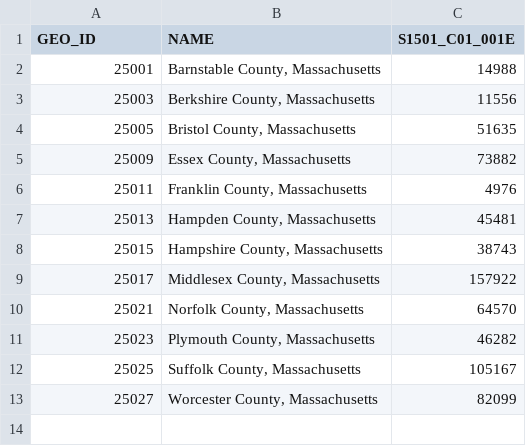
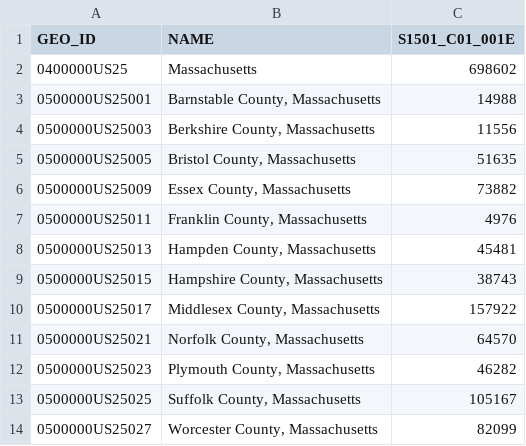
Before and after one commit to lilianamsilva/geography_370, a CSV file: Homework 6/MACountiesLayers/MACountyCSVFile.csv, drawn as a sheet.

```diff
--- a/Homework 6/MACountiesLayers/MACountyCSVFile.csv
+++ b/Homework 6/MACountiesLayers/MACountyCSVFile.csv
@@ -1,13 +1,14 @@
 GEO_ID,NAME,S1501_C01_001E
-25001,"Barnstable County, Massachusetts",14988
-25003,"Berkshire County, Massachusetts",11556
-25005,"Bristol County, Massachusetts",51635
-25009,"Essex County, Massachusetts",73882
-25011,"Franklin County, Massachusetts",4976
-25013,"Hampden County, Massachusetts",45481
-25015,"Hampshire County, Massachusetts",38743
-25017,"Middlesex County, Massachusetts",157922
-25021,"Norfolk County, Massachusetts",64570
-25023,"Plymouth County, Massachusetts",46282
-25025,"Suffolk County, Massachusetts",105167
-25027,"Worcester County, Massachusetts",82099
+0400000US25,Massachusetts,698602
+0500000US25001,"Barnstable County, Massachusetts",14988
+0500000US25003,"Berkshire County, Massachusetts",11556
+0500000US25005,"Bristol County, Massachusetts",51635
+0500000US25009,"Essex County, Massachusetts",73882
+0500000US25011,"Franklin County, Massachusetts",4976
+0500000US25013,"Hampden County, Massachusetts",45481
+0500000US25015,"Hampshire County, Massachusetts",38743
+0500000US25017,"Middlesex County, Massachusetts",157922
+0500000US25021,"Norfolk County, Massachusetts",64570
+0500000US25023,"Plymouth County, Massachusetts",46282
+0500000US25025,"Suffolk County, Massachusetts",105167
+0500000US25027,"Worcester County, Massachusetts",82099
```
Also changed, not shown: 1 other file.
